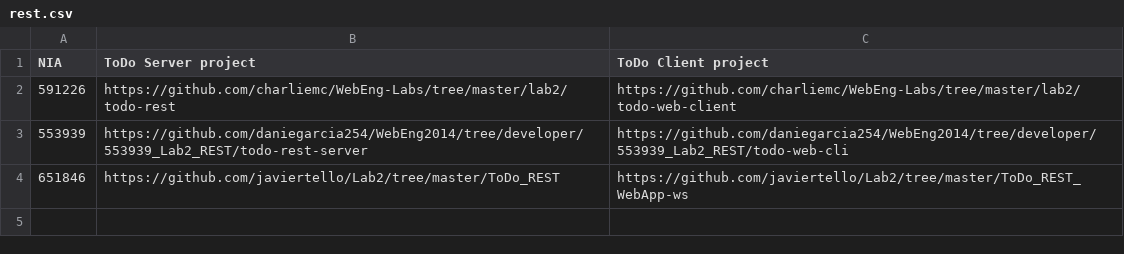
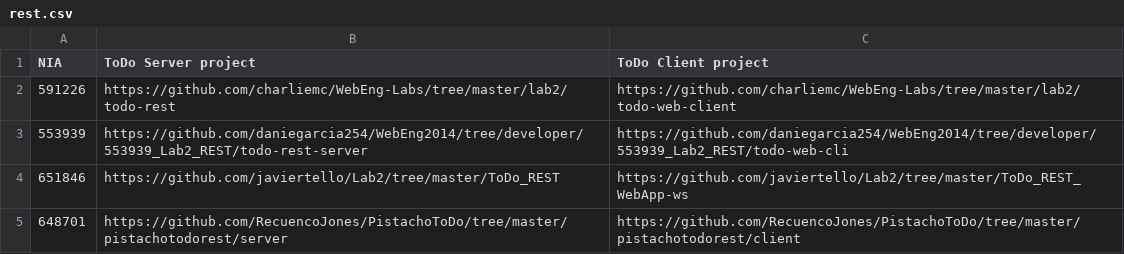
Before and after one commit to valarion/WebEng2014, a CSV file: labs/rest.csv, drawn as a sheet; the diff names each change by its address in the sheet, - before the commit and + after, or states it on an @@ line.

Commit message:
Update rest.csv

```diff
--- a/labs/rest.csv
+++ b/labs/rest.csv
+row 5: 648701 | https://github.com/RecuencoJones/PistachoToDo/tree/master/pistachotodorest/server | https://github.com/RecuencoJones/PistachoToDo/tree/master/pistachotodorest/client
```
